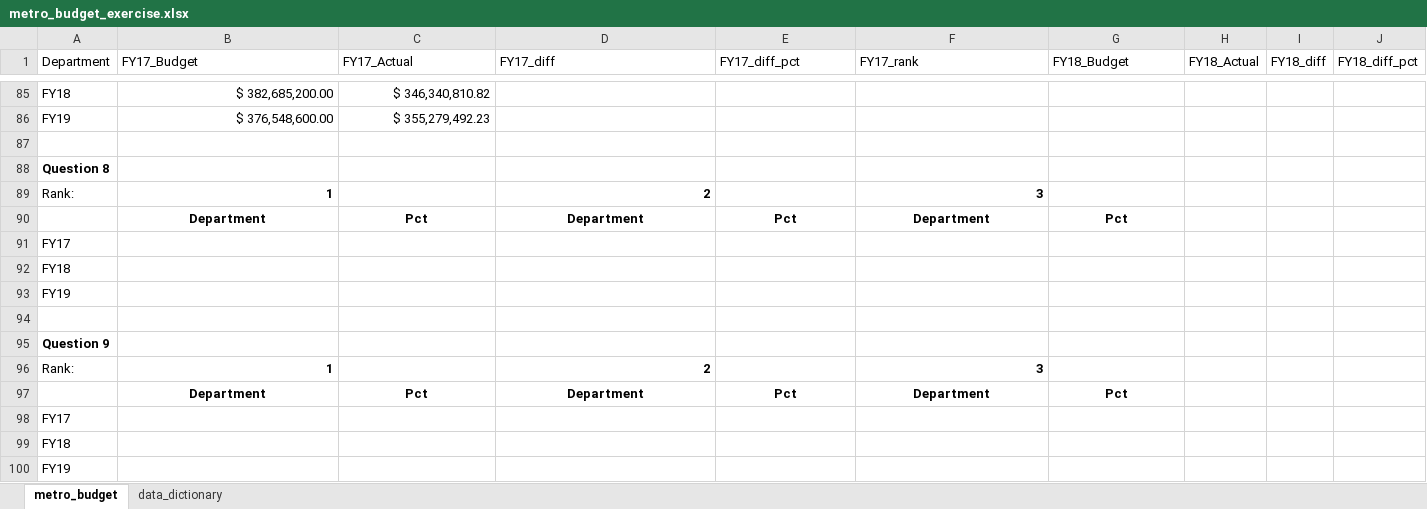
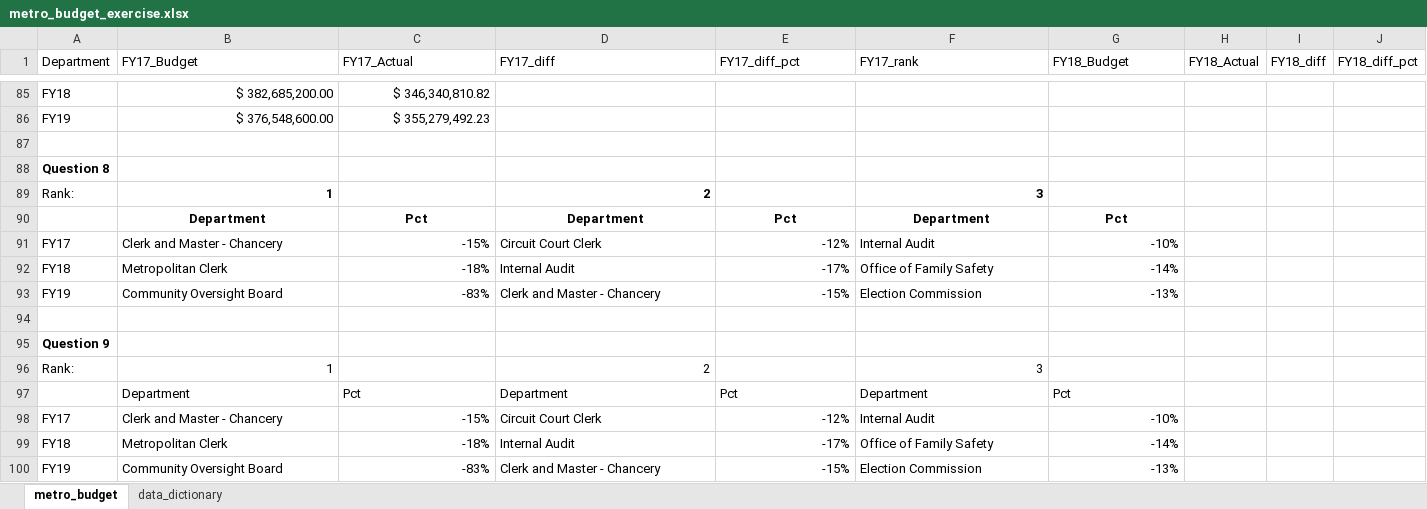
Before and after one commit to NSS-Data-Analytics-Cohort-12/excel-lookups-da12-HaylieCannon, an Excel workbook: metro_budget_exercise.xlsx, sheet metro_budget, drawn as a sheet; only a part is shown, gaps mark what is left out; values as stored, in another font and other column widths than the file's, no borders; removed rows and columns are numbered as before the commit, all else as after; rows hold the shown columns only; the diff names each change by its address in the sheet, - before the commit and + after, or states it on an @@ line.

Commit message:
metro project 1.2

```diff
--- a/metro_budget_exercise.xlsx (sheet metro_budget)
+++ b/metro_budget_exercise.xlsx (sheet metro_budget)
-row 91: FY17
-row 92: FY18
-row 93: FY19
+row 91: FY17 | Clerk and Master - Chancery | -15% | Circuit Court Clerk | -12% | Internal Audit | -10%
+row 92: FY18 | Metropolitan Clerk | -18% | Internal Audit | -17% | Office of Family Safety | -14%
+row 93: FY19 | Community Oversight Board | -83% | Clerk and Master - Chancery | -15% | Election Commission | -13%
-B96 bold: on
+B96 bold: off
-D96 bold: on
+D96 bold: off
-F96 bold: on
+F96 bold: off
@@ B97:G97 bold: on → off, alignment: center → left @@
-row 98: FY17
-row 99: FY18
-row 100: FY19
+row 98: FY17 | Clerk and Master - Chancery | -15% | Circuit Court Clerk | -12% | Internal Audit | -10%
+row 99: FY18 | Metropolitan Clerk | -18% | Internal Audit | -17% | Office of Family Safety | -14%
+row 100: FY19 | Community Oversight Board | -83% | Clerk and Master - Chancery | -15% | Election Commission | -13%
```
